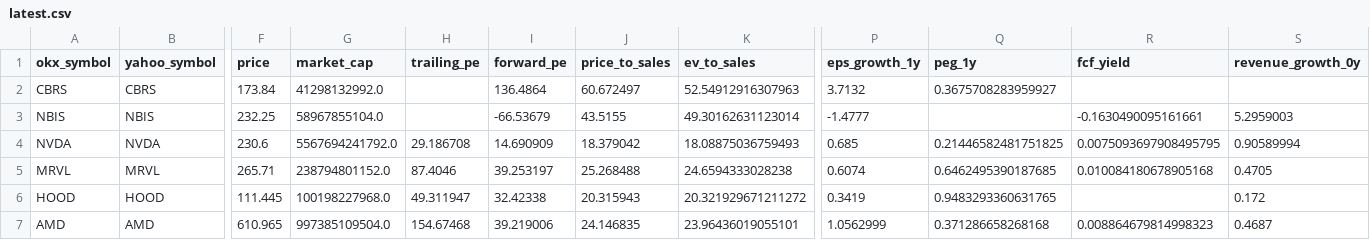
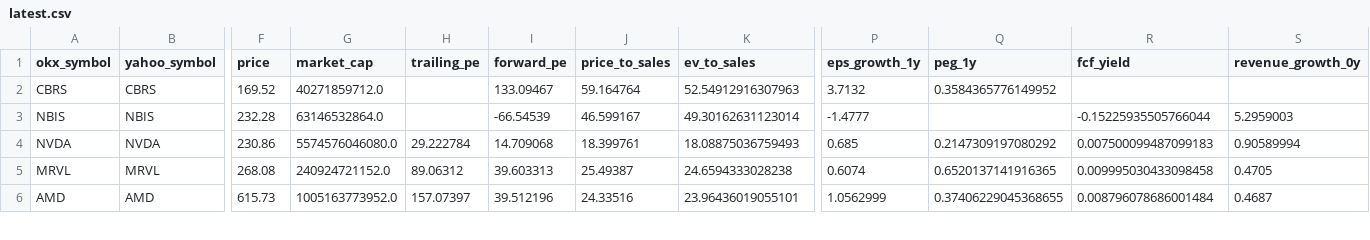
Before and after one commit to Patoinks/Test, a CSV file: data/latest.csv, drawn as a sheet; only a part is shown, gaps mark what is left out; removed rows and columns are numbered as before the commit, all else as after; rows hold the shown columns only; the diff covers the shown part only; the diff names each change by its address in the sheet, - before the commit and + after, or states it on an @@ line.

```diff
--- a/data/latest.csv
+++ b/data/latest.csv
-F2 (price): 173.84
+F2 (price): 169.52
-G2 (market_cap): 41298132992.0
+G2 (market_cap): 40271859712.0
-I2 (forward_pe): 136.4864
+I2 (forward_pe): 133.09467
-J2 (price_to_sales): 60.672497
+J2 (price_to_sales): 59.164764
-Q2 (peg_1y): 0.3675708283959927
+Q2 (peg_1y): 0.3584365776149952
-F3 (price): 232.25
+F3 (price): 232.28
-G3 (market_cap): 58967855104.0
+G3 (market_cap): 63146532864.0
-I3 (forward_pe): -66.53679
+I3 (forward_pe): -66.54539
-J3 (price_to_sales): 43.5155
+J3 (price_to_sales): 46.599167
-R3 (fcf_yield): -0.1630490095161661
+R3 (fcf_yield): -0.15225935505766044
-F4 (price): 230.6
+F4 (price): 230.86
-G4 (market_cap): 5567694241792.0
+G4 (market_cap): 5574576046080.0
-H4 (trailing_pe): 29.186708
+H4 (trailing_pe): 29.222784
-I4 (forward_pe): 14.690909
+I4 (forward_pe): 14.709068
-J4 (price_to_sales): 18.379042
+J4 (price_to_sales): 18.399761
-Q4 (peg_1y): 0.21446582481751825
+Q4 (peg_1y): 0.2147309197080292
-R4 (fcf_yield): 0.0075093697908495795
+R4 (fcf_yield): 0.007500099487099183
-F5 (price): 265.71
+F5 (price): 268.08
-G5 (market_cap): 238794801152.0
+G5 (market_cap): 240924721152.0
-H5 (trailing_pe): 87.4046
+H5 (trailing_pe): 89.06312
-I5 (forward_pe): 39.253197
+I5 (forward_pe): 39.603313
-J5 (price_to_sales): 25.268488
+J5 (price_to_sales): 25.49387
-Q5 (peg_1y): 0.6462495390187685
+Q5 (peg_1y): 0.6520137141916365
-R5 (fcf_yield): 0.010084180678905168
+R5 (fcf_yield): 0.009995030433098458
-row 6: HOOD | HOOD | 111.445 | 100198227968.0 | 49.311947 | 32.42338 | 20.315943 | 20.321929671211272 | 0.3419 | 0.9483293360631765 |  | 0.172
-F6 (price): 610.965
+F6 (price): 615.73
-G6 (market_cap): 997385109504.0
+G6 (market_cap): 1005163773952.0
-H6 (trailing_pe): 154.67468
+H6 (trailing_pe): 157.07397
-I6 (forward_pe): 39.219006
+I6 (forward_pe): 39.512196
-J6 (price_to_sales): 24.146835
+J6 (price_to_sales): 24.33516
-Q6 (peg_1y): 0.371286658268168
+Q6 (peg_1y): 0.37406229045368655
-R6 (fcf_yield): 0.008864679814998323
+R6 (fcf_yield): 0.008796078686001484
```
Also changed, not shown: 1 added row and 77 edited cells elsewhere in this file, data/history.csv, 2 other files.
